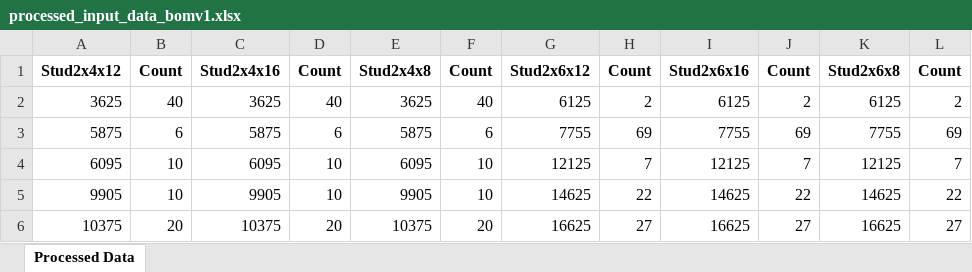
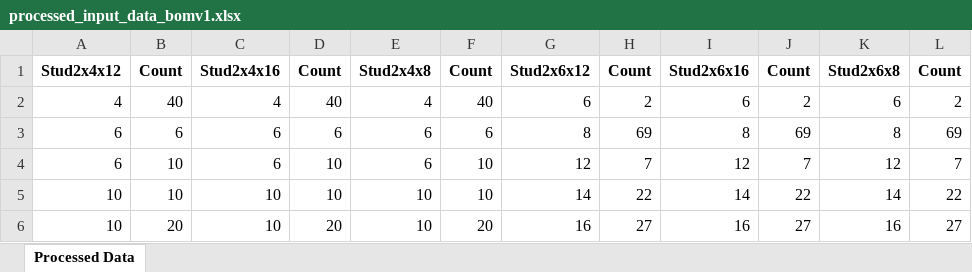
Before and after one commit to IsaacNaim/2DCuttingStock, an Excel workbook: processed_input_data_bomv1.xlsx, sheet Processed Data, drawn as a sheet; only a part is shown; values as stored, in another font and other column widths than the file's, no borders; the diff covers the shown part only; the diff names each change by its address in the sheet, - before the commit and + after, or states it on an @@ line.

```diff
--- a/processed_input_data_bomv1.xlsx (sheet Processed Data)
+++ b/processed_input_data_bomv1.xlsx (sheet Processed Data)
-A2: 3625
+A2: 4
-C2: 3625
+C2: 4
-E2: 3625
+E2: 4
-G2: 6125
+G2: 6
-I2: 6125
+I2: 6
-K2: 6125
+K2: 6
-A3: 5875
+A3: 6
-C3: 5875
+C3: 6
-E3: 5875
+E3: 6
-G3: 7755
+G3: 8
-I3: 7755
+I3: 8
-K3: 7755
+K3: 8
-A4: 6095
+A4: 6
-C4: 6095
+C4: 6
-E4: 6095
+E4: 6
-G4: 12125
+G4: 12
-I4: 12125
+I4: 12
-K4: 12125
+K4: 12
-A5: 9905
+A5: 10
-C5: 9905
+C5: 10
-E5: 9905
+E5: 10
-G5: 14625
+G5: 14
-I5: 14625
+I5: 14
-K5: 14625
+K5: 14
-A6: 10375
+A6: 10
-C6: 10375
+C6: 10
-E6: 10375
+E6: 10
-G6: 16625
+G6: 16
-I6: 16625
+I6: 16
-K6: 16625
+K6: 16
```
Also changed, not shown: 71 edited cells elsewhere in this sheet, 6 other files.
